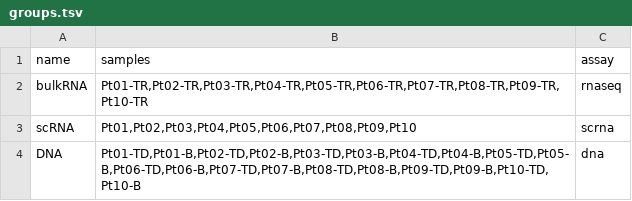
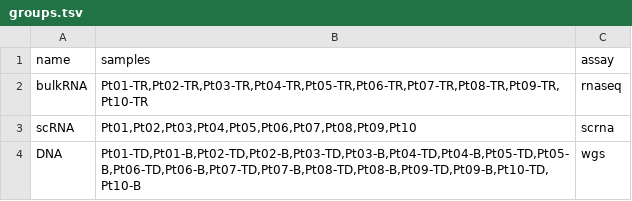
Before and after one commit to WangLabCSU/oxo-flow-venus, a TSV file: config/groups.tsv, drawn as a sheet.

```diff
--- a/config/groups.tsv
+++ b/config/groups.tsv
@@ -3,2 +3,2 @@ bulkRNA	"Pt01-TR,Pt02-TR,Pt03-TR,Pt04-TR,Pt05-TR,Pt06-TR,Pt07-TR,Pt08-TR,Pt09-TR
 scRNA	"Pt01,Pt02,Pt03,Pt04,Pt05,Pt06,Pt07,Pt08,Pt09,Pt10"	scrna
-DNA	"Pt01-TD,Pt01-B,Pt02-TD,Pt02-B,Pt03-TD,Pt03-B,Pt04-TD,Pt04-B,Pt05-TD,Pt05-B,Pt06-TD,Pt06-B,Pt07-TD,Pt07-B,Pt08-TD,Pt08-B,Pt09-TD,Pt09-B,Pt10-TD,Pt10-B"	dna
+DNA	"Pt01-TD,Pt01-B,Pt02-TD,Pt02-B,Pt03-TD,Pt03-B,Pt04-TD,Pt04-B,Pt05-TD,Pt05-B,Pt06-TD,Pt06-B,Pt07-TD,Pt07-B,Pt08-TD,Pt08-B,Pt09-TD,Pt09-B,Pt10-TD,Pt10-B"	wgs
```
